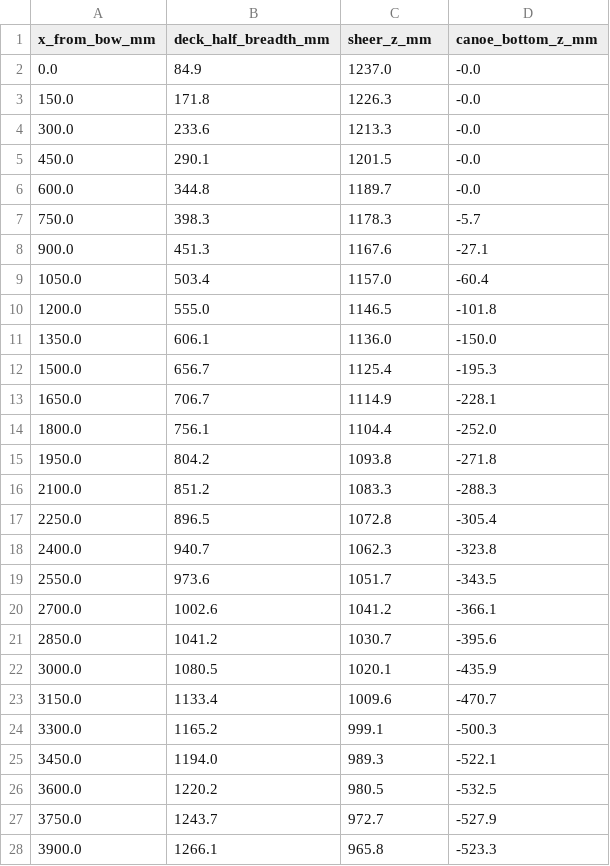
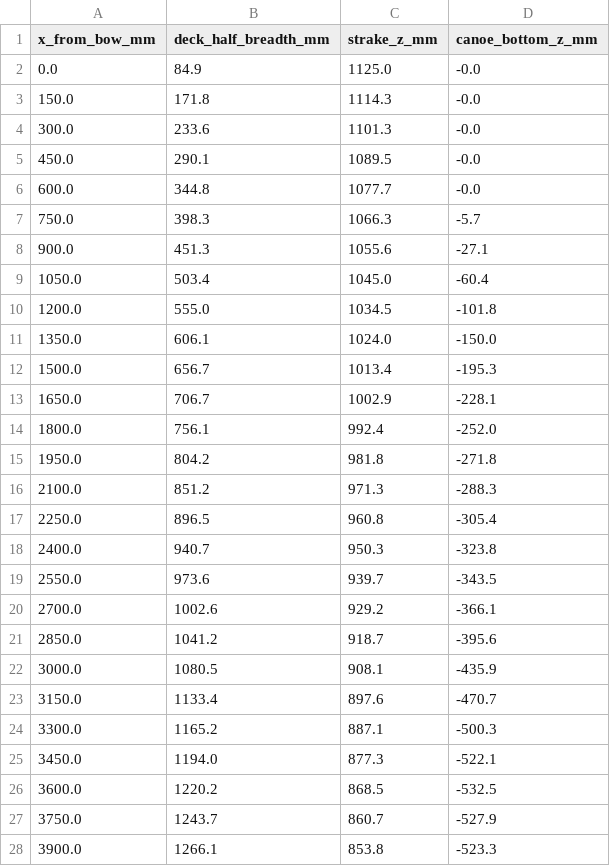
Before and after one commit to RFIDowner/HR26-modell, a CSV file: data/hull_stations.csv, drawn as a sheet; only a part is shown; the diff covers the shown part only.

```diff
--- a/data/hull_stations.csv
+++ b/data/hull_stations.csv
@@ -1,28 +1,28 @@
-x_from_bow_mm,deck_half_breadth_mm,sheer_z_mm,canoe_bottom_z_mm
-0.0,84.9,1237.0,-0.0
-150.0,171.8,1226.3,-0.0
-300.0,233.6,1213.3,-0.0
-450.0,290.1,1201.5,-0.0
-600.0,344.8,1189.7,-0.0
-750.0,398.3,1178.3,-5.7
-900.0,451.3,1167.6,-27.1
-1050.0,503.4,1157.0,-60.4
-1200.0,555.0,1146.5,-101.8
-1350.0,606.1,1136.0,-150.0
-1500.0,656.7,1125.4,-195.3
-1650.0,706.7,1114.9,-228.1
-1800.0,756.1,1104.4,-252.0
-1950.0,804.2,1093.8,-271.8
-2100.0,851.2,1083.3,-288.3
-2250.0,896.5,1072.8,-305.4
-2400.0,940.7,1062.3,-323.8
-2550.0,973.6,1051.7,-343.5
-2700.0,1002.6,1041.2,-366.1
-2850.0,1041.2,1030.7,-395.6
-3000.0,1080.5,1020.1,-435.9
-3150.0,1133.4,1009.6,-470.7
-3300.0,1165.2,999.1,-500.3
-3450.0,1194.0,989.3,-522.1
-3600.0,1220.2,980.5,-532.5
-3750.0,1243.7,972.7,-527.9
-3900.0,1266.1,965.8,-523.3
+x_from_bow_mm,deck_half_breadth_mm,strake_z_mm,canoe_bottom_z_mm
+0.0,84.9,1125.0,-0.0
+150.0,171.8,1114.3,-0.0
+300.0,233.6,1101.3,-0.0
+450.0,290.1,1089.5,-0.0
+600.0,344.8,1077.7,-0.0
+750.0,398.3,1066.3,-5.7
+900.0,451.3,1055.6,-27.1
+1050.0,503.4,1045.0,-60.4
+1200.0,555.0,1034.5,-101.8
+1350.0,606.1,1024.0,-150.0
+1500.0,656.7,1013.4,-195.3
+1650.0,706.7,1002.9,-228.1
+1800.0,756.1,992.4,-252.0
+1950.0,804.2,981.8,-271.8
+2100.0,851.2,971.3,-288.3
+2250.0,896.5,960.8,-305.4
+2400.0,940.7,950.3,-323.8
+2550.0,973.6,939.7,-343.5
+2700.0,1002.6,929.2,-366.1
+2850.0,1041.2,918.7,-395.6
+3000.0,1080.5,908.1,-435.9
+3150.0,1133.4,897.6,-470.7
+3300.0,1165.2,887.1,-500.3
+3450.0,1194.0,877.3,-522.1
+3600.0,1220.2,868.5,-532.5
+3750.0,1243.7,860.7,-527.9
+3900.0,1266.1,853.8,-523.3
```
Also changed, not shown: 27 edited cells elsewhere in this file, 10 other files.
